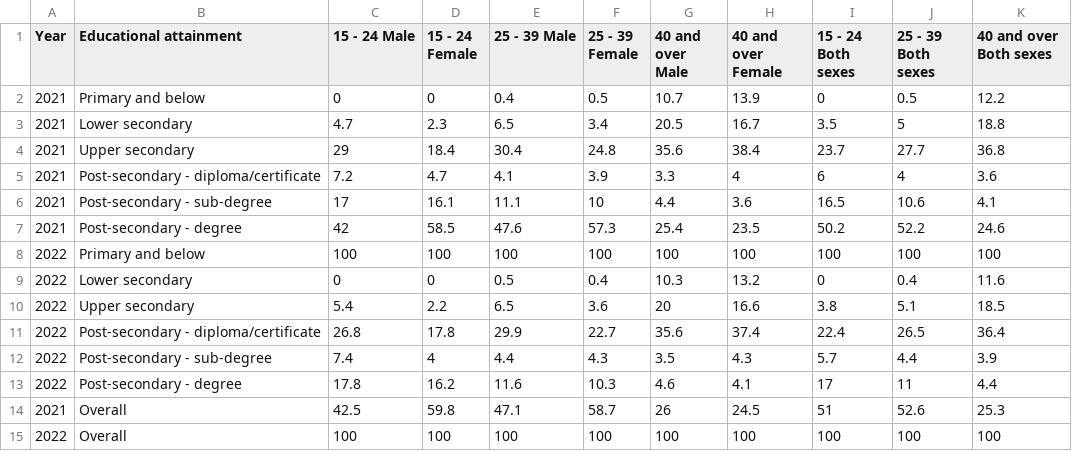
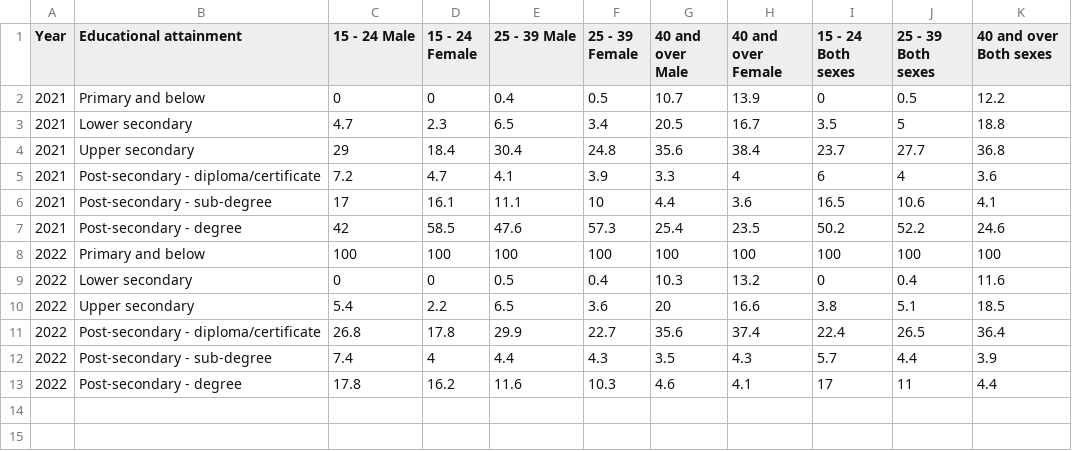
Before and after one commit to hollyyyz/aidm7330, a CSV file: educational percentage.csv, drawn as a sheet.

Commit message:
Add files via upload

```diff
--- a/educational percentage.csv
+++ b/educational percentage.csv
@@ -13,3 +13 @@ Year,Educational attainment ,15 - 24 Male,15 - 24 Female,25 - 39 Male,25 - 39 Fe
 2022,Post-secondary - degree,17.8,16.2,11.6,10.3,4.6,4.1,17,11,4.4
-2021,Overall,42.5,59.8,47.1,58.7,26,24.5,51,52.6,25.3
-2022,Overall,100,100,100,100,100,100,100,100,100
```
